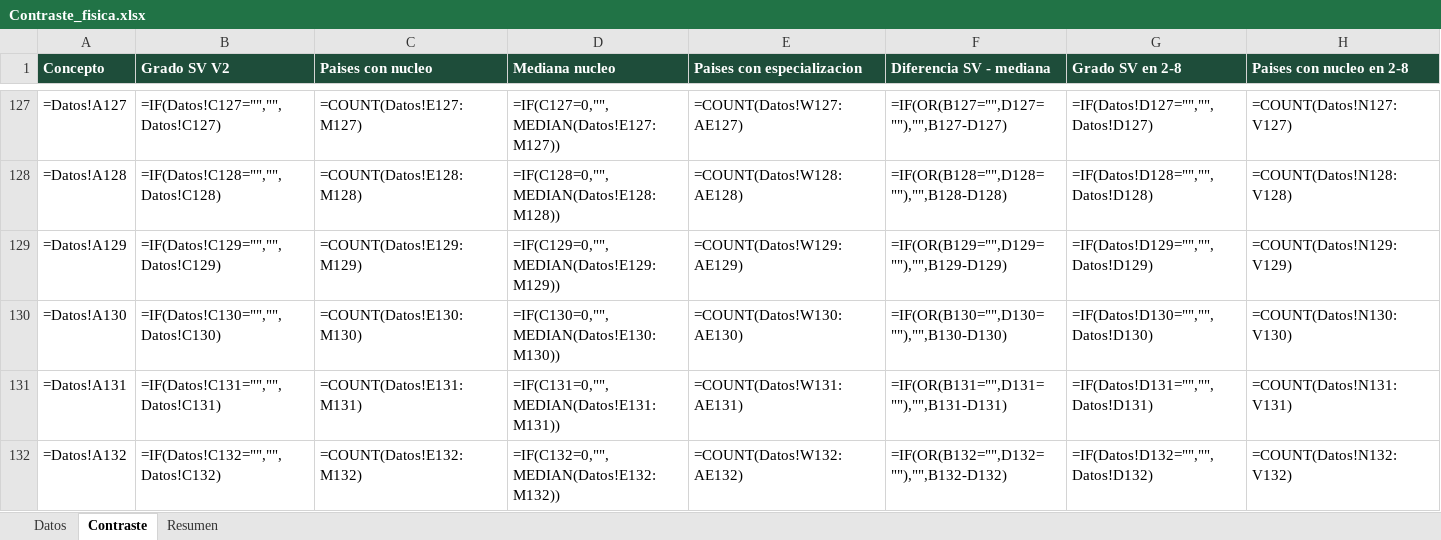
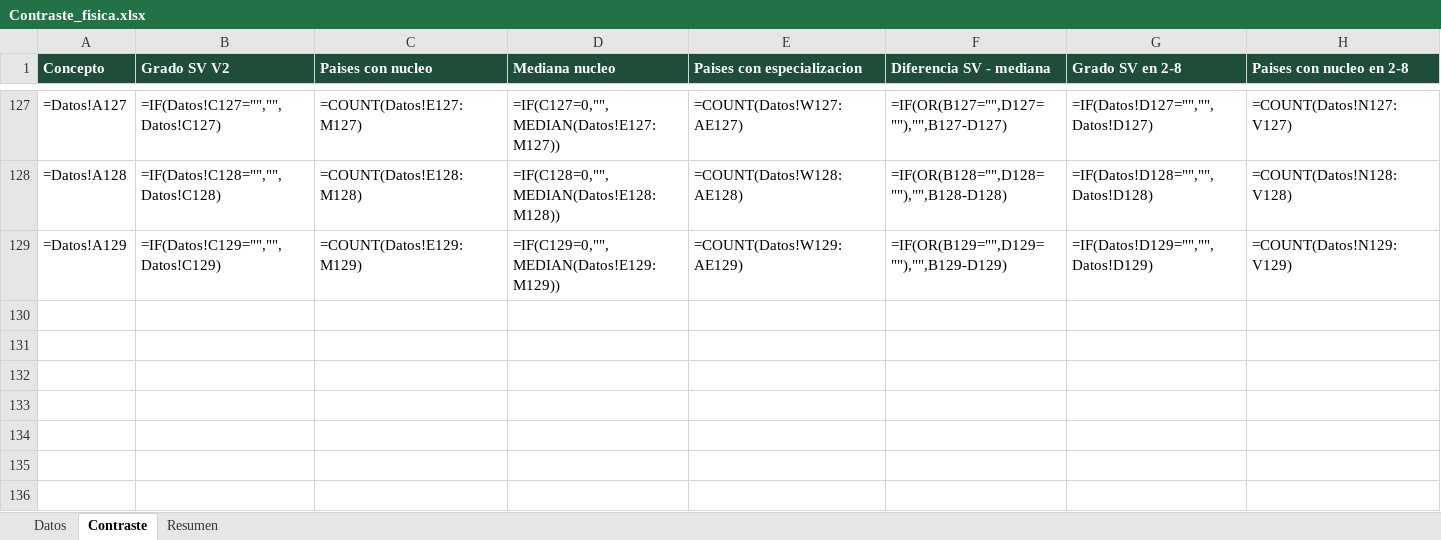
Before and after one commit to carlosjimenez-arch/goes-science-kg, an Excel workbook: internacional/2_8/Contraste_fisica.xlsx, sheet Contraste, drawn as a sheet; only a part is shown, gaps mark what is left out; values as stored, in another font and other column widths than the file's, no borders; formulas without a stored value are shown as written; rows hold the shown columns only; the diff names each change by its address in the sheet, - before the commit and + after, or states it on an @@ line.

```diff
--- a/internacional/2_8/Contraste_fisica.xlsx (sheet Contraste)
+++ b/internacional/2_8/Contraste_fisica.xlsx (sheet Contraste)
-row 130: =Datos!A130 | =IF(Datos!C130="","",Datos!C130) | =COUNT(Datos!E130:M130) | =IF(C130=0,"",MEDIAN(Datos!E130:M130)) | =COUNT(Datos!W130:AE130) | =IF(OR(B130="",D130=""),"",B130-D130) | =IF(Datos!D130="","",Datos!D130) | =COUNT(Datos!N130:V130)
-row 131: =Datos!A131 | =IF(Datos!C131="","",Datos!C131) | =COUNT(Datos!E131:M131) | =IF(C131=0,"",MEDIAN(Datos!E131:M131)) | =COUNT(Datos!W131:AE131) | =IF(OR(B131="",D131=""),"",B131-D131) | =IF(Datos!D131="","",Datos!D131) | =COUNT(Datos!N131:V131)
-row 132: =Datos!A132 | =IF(Datos!C132="","",Datos!C132) | =COUNT(Datos!E132:M132) | =IF(C132=0,"",MEDIAN(Datos!E132:M132)) | =COUNT(Datos!W132:AE132) | =IF(OR(B132="",D132=""),"",B132-D132) | =IF(Datos!D132="","",Datos!D132) | =COUNT(Datos!N132:V132)
```
Also changed, not shown: sheet Datos, sheet Resumen, internacional/2_8/Contraste_biologia.xlsx, internacional/2_8/Contraste_quimica.xlsx, 18 other files.
